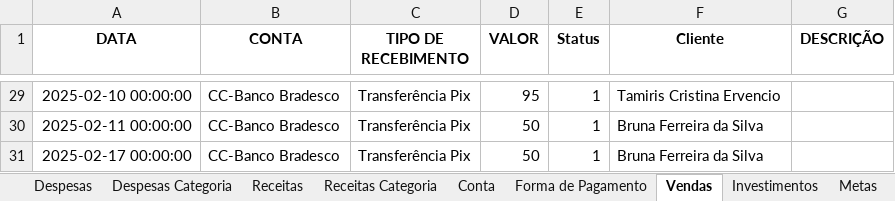
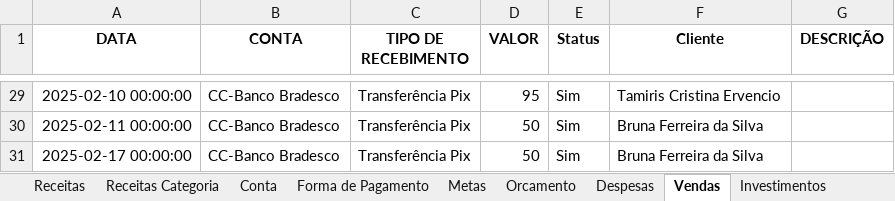
Before and after one commit to Nandho10/dashboard-financeiro, an Excel workbook: Base_financas.xlsx, sheet Vendas, drawn as a sheet; only a part is shown, gaps mark what is left out; values as stored, in another font and other column widths than the file's, no borders; the diff covers the shown part only; the diff names each change by its address in the sheet, - before the commit and + after, or states it on an @@ line.

```diff
--- a/Base_financas.xlsx (sheet Vendas)
+++ b/Base_financas.xlsx (sheet Vendas)
@@ sheet tab order changed: Receitas | Receitas Categoria | Conta | Forma de Pagamento | Metas | Orcamento | Despesas | Vendas | Investimentos @@
-E29:E31 (Status): 1
+E29:E31 (Status): Sim
```
Also changed, not shown: other rows of this sheet, sheet Div_CC, sheet Despesas, sheet Receitas, 12 other files.
